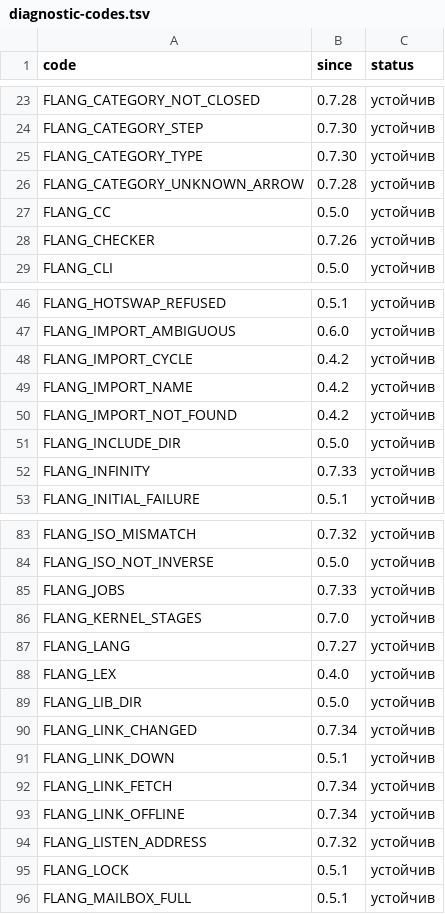
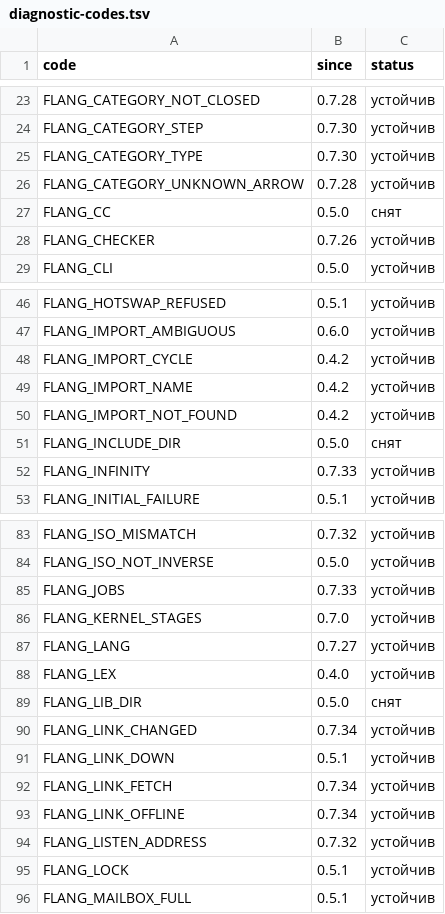
Before and after one commit to digitable-lol/flang, a TSV file: flang/proof/tables/diagnostic-codes.tsv, drawn as a sheet; only a part is shown, gaps mark what is left out.

```diff
--- a/flang/proof/tables/diagnostic-codes.tsv
+++ b/flang/proof/tables/diagnostic-codes.tsv
@@ -26,3 +26,3 @@ FLANG_CATEGORY_TYPE	0.7.30	устойчив
 FLANG_CATEGORY_UNKNOWN_ARROW	0.7.28	устойчив
-FLANG_CC	0.5.0	устойчив
+FLANG_CC	0.5.0	снят
 FLANG_CHECKER	0.7.26	устойчив
@@ -50,3 +50,3 @@ FLANG_IMPORT_NAME	0.4.2	устойчив
 FLANG_IMPORT_NOT_FOUND	0.4.2	устойчив
-FLANG_INCLUDE_DIR	0.5.0	устойчив
+FLANG_INCLUDE_DIR	0.5.0	снят
 FLANG_INFINITY	0.7.33	устойчив
@@ -88,3 +88,3 @@ FLANG_LANG	0.7.27	устойчив
 FLANG_LEX	0.4.0	устойчив
-FLANG_LIB_DIR	0.5.0	устойчив
+FLANG_LIB_DIR	0.5.0	снят
 FLANG_LINK_CHANGED	0.7.34	устойчив
```
Also changed, not shown: 5 other files.
